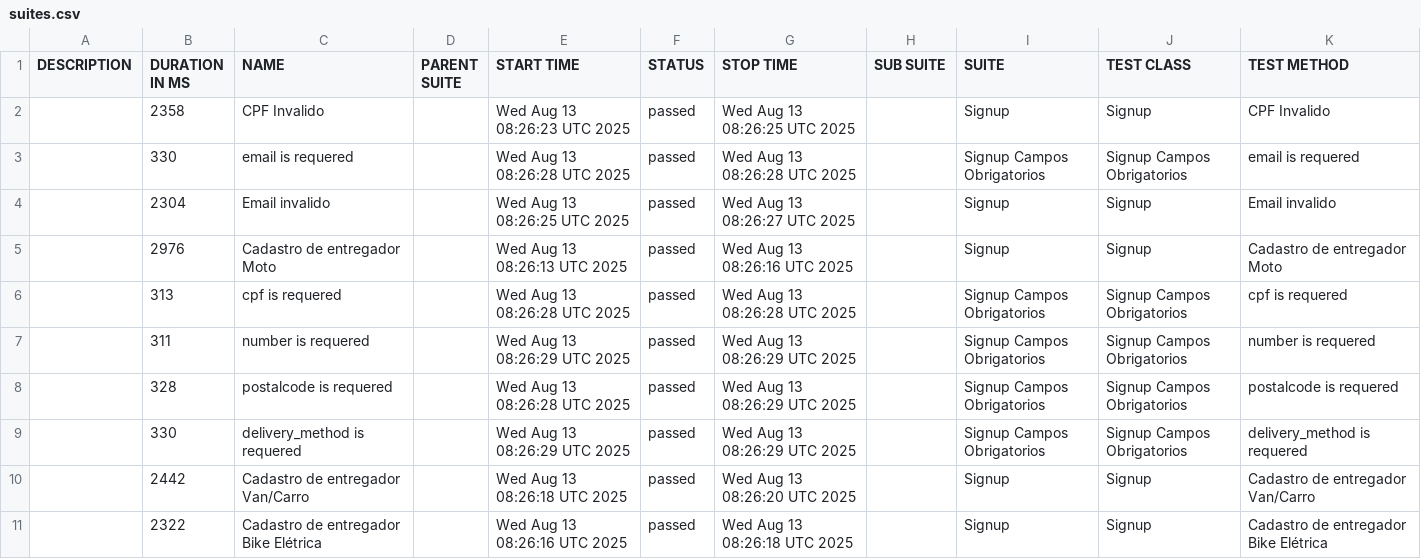
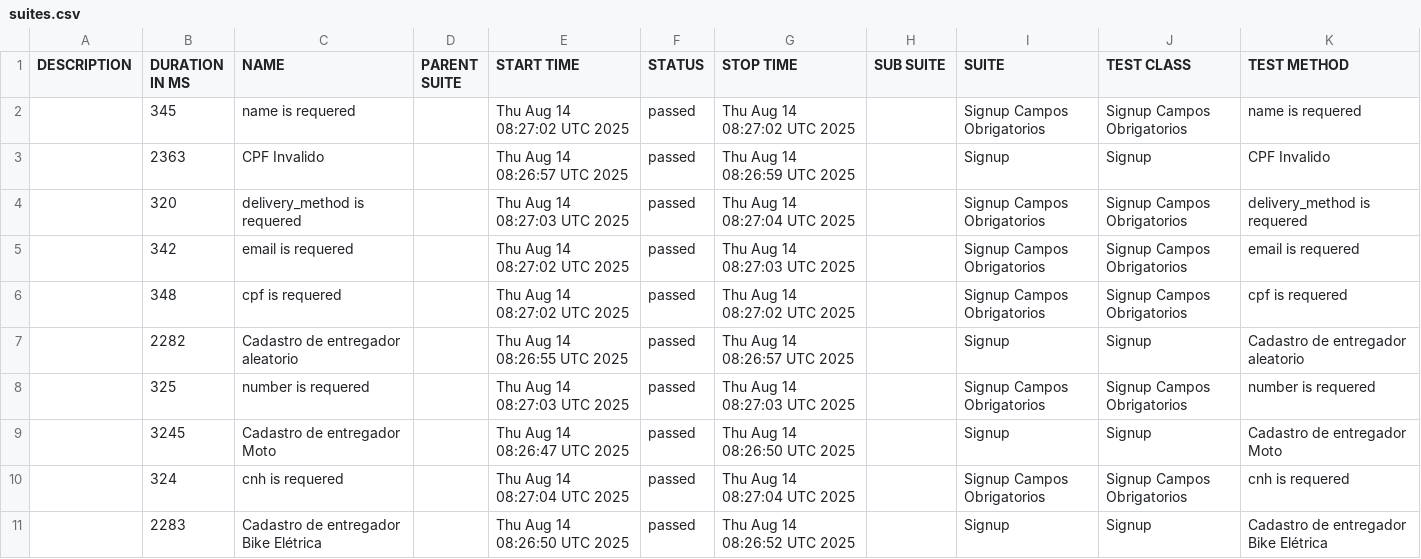
Before and after one commit to diegobbarbosa09/buger-eats-cypress, a CSV file: data/suites.csv, drawn as a sheet; only a part is shown; the diff covers the shown part only.

```diff
--- a/data/suites.csv
+++ b/data/suites.csv
@@ -1,11 +1,11 @@
 "DESCRIPTION","DURATION IN MS","NAME","PARENT SUITE","START TIME","STATUS","STOP TIME","SUB SUITE","SUITE","TEST CLASS","TEST METHOD"
-"","2358","CPF Invalido","","Wed Aug 13 08:26:23 UTC 2025","passed","Wed Aug 13 08:26:25 UTC 2025","","Signup","Signup","CPF Invalido"
-"","330","email is requered","","Wed Aug 13 08:26:28 UTC 2025","passed","Wed Aug 13 08:26:28 UTC 2025","","Signup Campos Obrigatorios","Signup Campos Obrigatorios","email is requered"
-"","2304","Email invalido","","Wed Aug 13 08:26:25 UTC 2025","passed","Wed Aug 13 08:26:27 UTC 2025","","Signup","Signup","Email invalido"
-"","2976","Cadastro de entregador Moto","","Wed Aug 13 08:26:13 UTC 2025","passed","Wed Aug 13 08:26:16 UTC 2025","","Signup","Signup","Cadastro de entregador Moto"
-"","313","cpf is requered","","Wed Aug 13 08:26:28 UTC 2025","passed","Wed Aug 13 08:26:28 UTC 2025","","Signup Campos Obrigatorios","Signup Campos Obrigatorios","cpf is requered"
-"","311","number is requered","","Wed Aug 13 08:26:29 UTC 2025","passed","Wed Aug 13 08:26:29 UTC 2025","","Signup Campos Obrigatorios","Signup Campos Obrigatorios","number is requered"
-"","328","postalcode is requered","","Wed Aug 13 08:26:28 UTC 2025","passed","Wed Aug 13 08:26:29 UTC 2025","","Signup Campos Obrigatorios","Signup Campos Obrigatorios","postalcode is requered"
-"","330","delivery_method is requered","","Wed Aug 13 08:26:29 UTC 2025","passed","Wed Aug 13 08:26:29 UTC 2025","","Signup Campos Obrigatorios","Signup Campos Obrigatorios","delivery_method is requered"
-"","2442","Cadastro de entregador Van/Carro","","Wed Aug 13 08:26:18 UTC 2025","passed","Wed Aug 13 08:26:20 UTC 2025","","Signup","Signup","Cadastro de entregador Van/Carro"
-"","2322","Cadastro de entregador Bike Elétrica","","Wed Aug 13 08:26:16 UTC 2025","passed","Wed Aug 13 08:26:18 UTC 2025","","Signup","Signup","Cadastro de entregador Bike Elétrica"
+"","345","name is requered","","Thu Aug 14 08:27:02 UTC 2025","passed","Thu Aug 14 08:27:02 UTC 2025","","Signup Campos Obrigatorios","Signup Campos Obrigatorios","name is requered"
+"","2363","CPF Invalido","","Thu Aug 14 08:26:57 UTC 2025","passed","Thu Aug 14 08:26:59 UTC 2025","","Signup","Signup","CPF Invalido"
+"","320","delivery_method is requered","","Thu Aug 14 08:27:03 UTC 2025","passed","Thu Aug 14 08:27:04 UTC 2025","","Signup Campos Obrigatorios","Signup Campos Obrigatorios","delivery_method is requered"
+"","342","email is requered","","Thu Aug 14 08:27:02 UTC 2025","passed","Thu Aug 14 08:27:03 UTC 2025","","Signup Campos Obrigatorios","Signup Campos Obrigatorios","email is requered"
+"","348","cpf is requered","","Thu Aug 14 08:27:02 UTC 2025","passed","Thu Aug 14 08:27:02 UTC 2025","","Signup Campos Obrigatorios","Signup Campos Obrigatorios","cpf is requered"
+"","2282","Cadastro de entregador aleatorio","","Thu Aug 14 08:26:55 UTC 2025","passed","Thu Aug 14 08:26:57 UTC 2025","","Signup","Signup","Cadastro de entregador aleatorio"
+"","325","number is requered","","Thu Aug 14 08:27:03 UTC 2025","passed","Thu Aug 14 08:27:03 UTC 2025","","Signup Campos Obrigatorios","Signup Campos Obrigatorios","number is requered"
+"","3245","Cadastro de entregador Moto","","Thu Aug 14 08:26:47 UTC 2025","passed","Thu Aug 14 08:26:50 UTC 2025","","Signup","Signup","Cadastro de entregador Moto"
+"","324","cnh is requered","","Thu Aug 14 08:27:04 UTC 2025","passed","Thu Aug 14 08:27:04 UTC 2025","","Signup Campos Obrigatorios","Signup Campos Obrigatorios","cnh is requered"
+"","2283","Cadastro de entregador Bike Elétrica","","Thu Aug 14 08:26:50 UTC 2025","passed","Thu Aug 14 08:26:52 UTC 2025","","Signup","Signup","Cadastro de entregador Bike Elétrica"
```
Also changed, not shown: 1 added row, 1 removed row and 10 edited cells elsewhere in this file, 40 other files.
